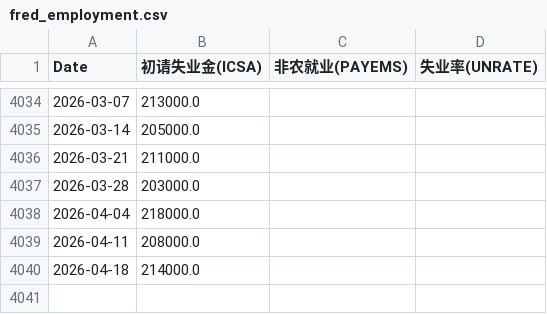
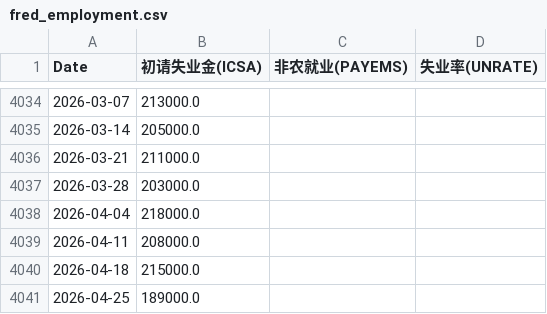
Before and after one commit to rekslee/jiucai, a CSV file: data/fred_employment.csv, drawn as a sheet; only a part is shown, gaps mark what is left out.

```diff
--- a/data/fred_employment.csv
+++ b/data/fred_employment.csv
@@ -4039,2 +4039,3 @@ Date,初请失业金(ICSA),非农就业(PAYEMS),失业率(UNRATE)
 2026-04-11,208000.0,,
-2026-04-18,214000.0,,
+2026-04-18,215000.0,,
+2026-04-25,189000.0,,
```
Also changed, not shown: data/aaii_sentiment.csv, data/fred_financial.csv, 4 other files.
